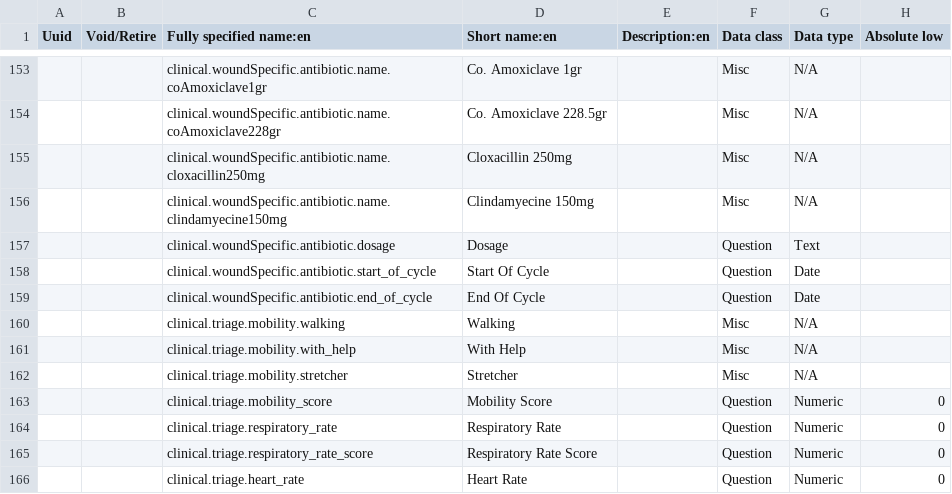
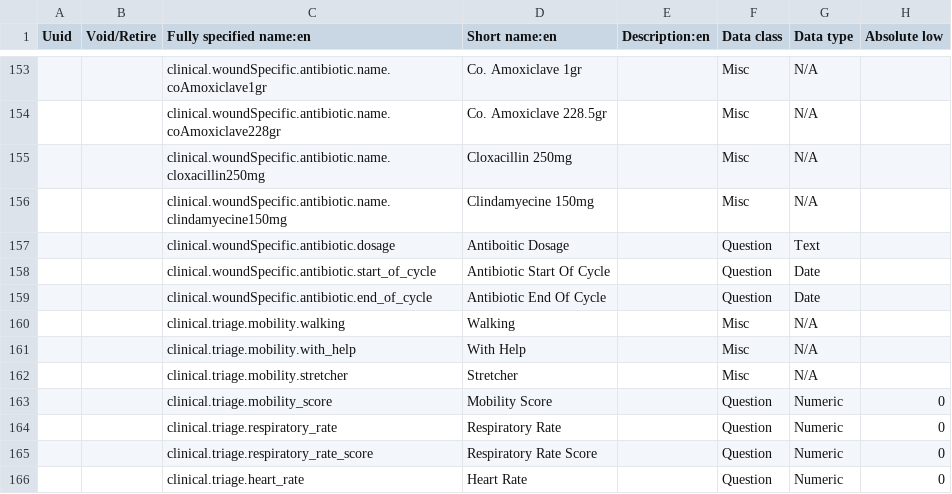
Before and after one commit to Belal-Noory/kunduz-wcc-bahmni-config, a CSV file: openmrs-module-initializer/configuration/concepts/clinical_concepts.csv, drawn as a sheet; only a part is shown, gaps mark what is left out; the diff names each change by its address in the sheet, - before the commit and + after, or states it on an @@ line.

```diff
--- a/openmrs-module-initializer/configuration/concepts/clinical_concepts.csv
+++ b/openmrs-module-initializer/configuration/concepts/clinical_concepts.csv
-D157 (Short name:en): Dosage
+D157 (Short name:en): Antiboitic Dosage
-D158 (Short name:en): Start Of Cycle
+D158 (Short name:en): Antibiotic Start Of Cycle
-D159 (Short name:en): End Of Cycle
+D159 (Short name:en): Antibiotic End Of Cycle
```
Also changed, not shown: openmrs-module-initializer/configuration/concepts/follow_up.csv.
